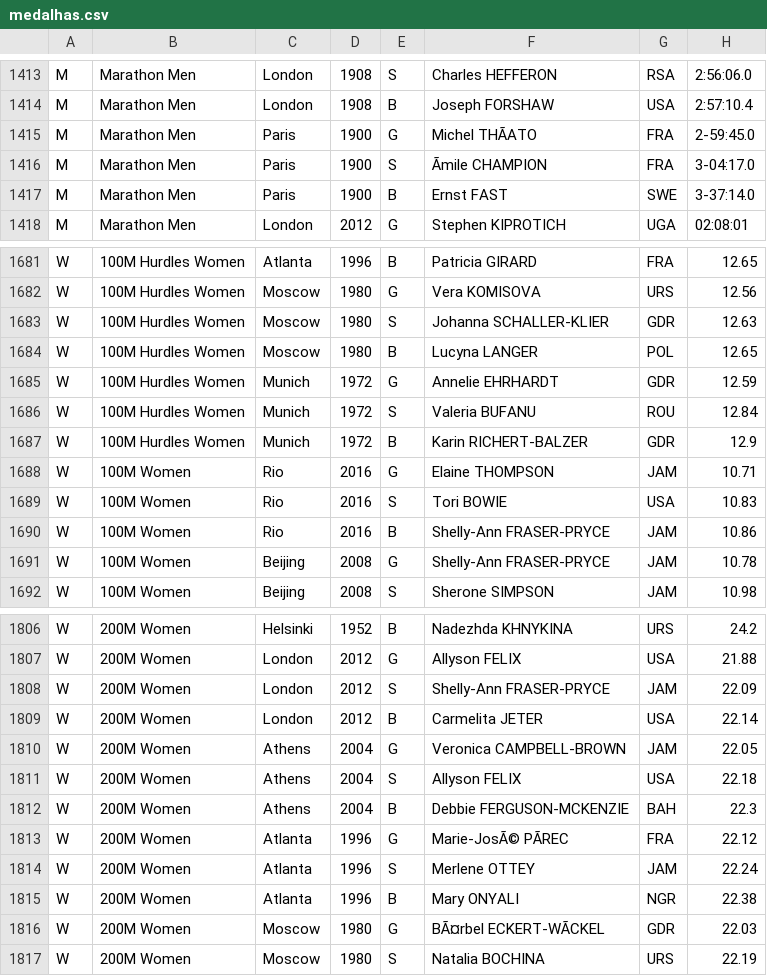
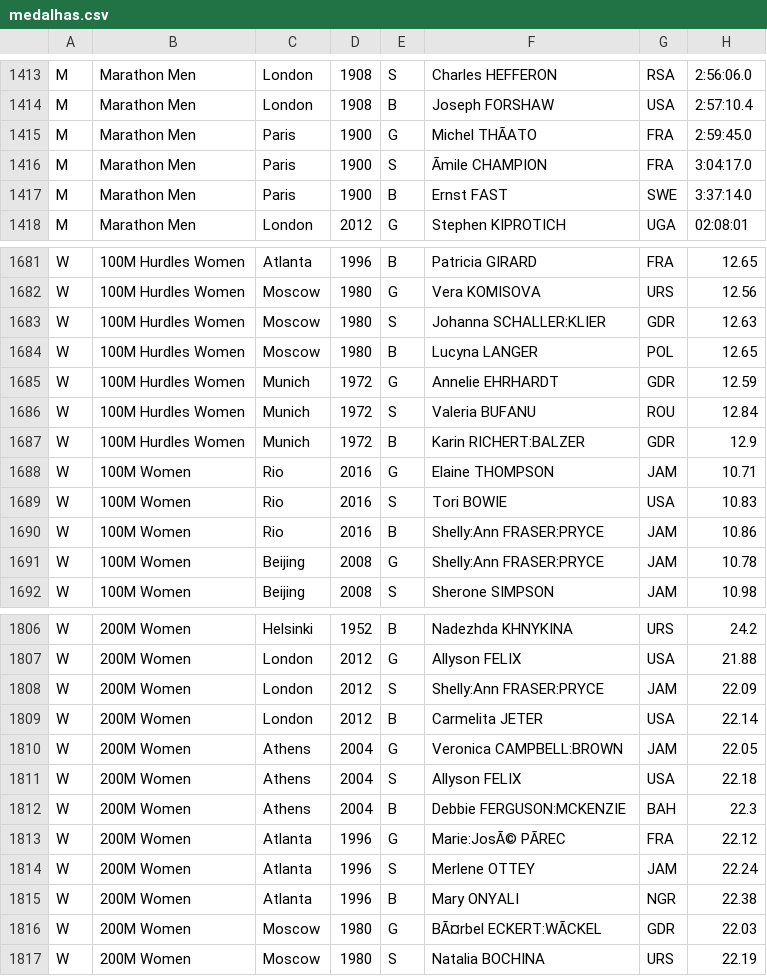
Before and after one commit to liligauu/Projeto-Medalhas, a CSV file: medalhas.csv, drawn as a sheet; only a part is shown, gaps mark what is left out; the diff covers the shown part only; the diff names each change by its address in the sheet, - before the commit and + after, or states it on an @@ line.

```diff
--- a/medalhas.csv
+++ b/medalhas.csv
-H1415: 2-59:45.0
+H1415: 2:59:45.0
-H1416: 3-04:17.0
+H1416: 3:04:17.0
-H1417: 3-37:14.0
+H1417: 3:37:14.0
-F1683: Johanna SCHALLER-KLIER
+F1683: Johanna SCHALLER:KLIER
-F1687: Karin RICHERT-BALZER
+F1687: Karin RICHERT:BALZER
-F1690:F1691: Shelly-Ann FRASER-PRYCE
+F1690:F1691: Shelly:Ann FRASER:PRYCE
-F1808: Shelly-Ann FRASER-PRYCE
+F1808: Shelly:Ann FRASER:PRYCE
-F1810: Veronica CAMPBELL-BROWN
+F1810: Veronica CAMPBELL:BROWN
-F1812: Debbie FERGUSON-MCKENZIE
+F1812: Debbie FERGUSON:MCKENZIE
-F1813: Marie-JosÃ© PÃREC
+F1813: Marie:JosÃ© PÃREC
-F1816: BÃ¤rbel ECKERT-WÃCKEL
+F1816: BÃ¤rbel ECKERT:WÃCKEL
```
Also changed, not shown: 77 edited cells elsewhere in this file, 11 other files.
